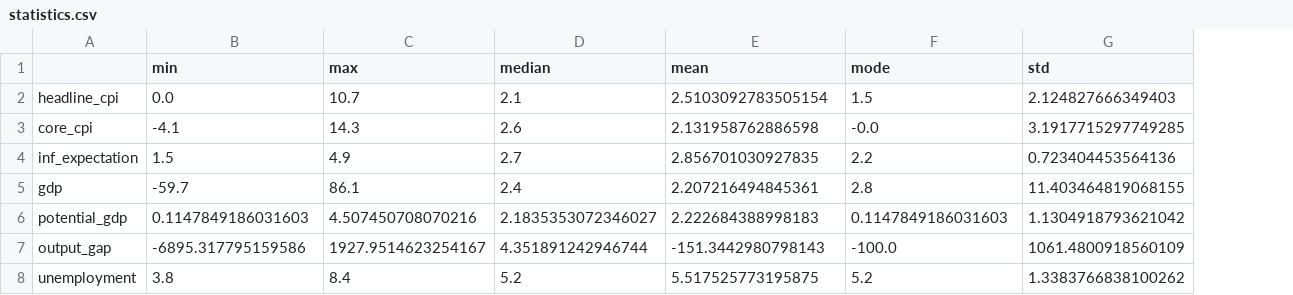
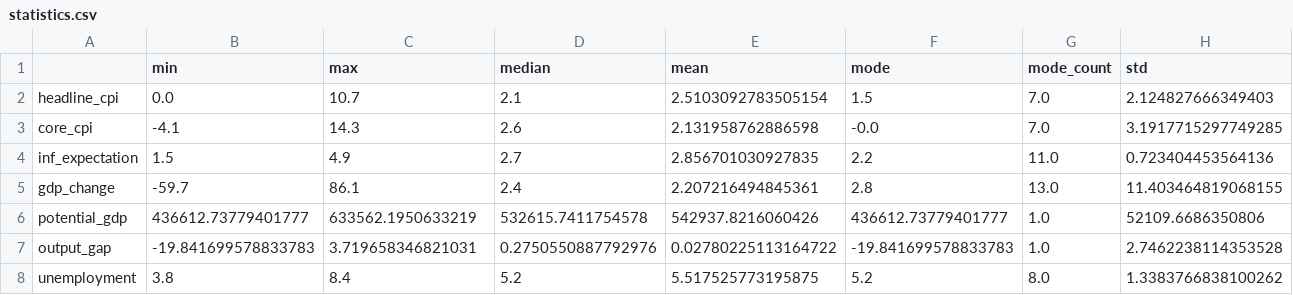
Before and after one commit to 1balove/RZ-2, a CSV file: clear_data/statistics.csv, drawn as a sheet; only a part is shown; addresses are those after the commit; the diff covers the shown part only; the diff names each change by its address in the sheet, - before the commit and + after, or states it on an @@ line.

```diff
--- a/clear_data/statistics.csv
+++ b/clear_data/statistics.csv
+column G (mode_count), rows 2-8: 7.0 | 7.0 | 11.0 | 13.0 | 1.0 | 1.0 | 8.0
-A5: gdp
+A5: gdp_change
-B6 (min): 0.1147849186031603
+B6 (min): 436612.73779401777
-C6 (max): 4.507450708070216
+C6 (max): 633562.1950633219
-D6 (median): 2.1835353072346027
+D6 (median): 532615.7411754578
-E6 (mean): 2.222684388998183
+E6 (mean): 542937.8216060426
-F6 (mode): 0.1147849186031603
+F6 (mode): 436612.73779401777
-H6 (std): 1.1304918793621042
+H6 (std): 52109.6686350806
-B7 (min): -6895.317795159586
+B7 (min): -19.841699578833783
-C7 (max): 1927.9514623254167
+C7 (max): 3.719658346821031
-D7 (median): 4.351891242946744
+D7 (median): 0.2750550887792976
-E7 (mean): -151.3442980798143
+E7 (mean): 0.02780225113164722
-F7 (mode): -100.0
+F7 (mode): -19.841699578833783
-H7 (std): 1061.4800918560109
+H7 (std): 2.7462238114353528
```
Also changed, not shown: 2 edited cells elsewhere in this file, clear_data/output_gap_clear.csv, clear_data/overall_data.csv, 4 other files.
